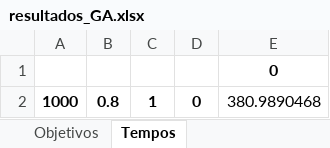
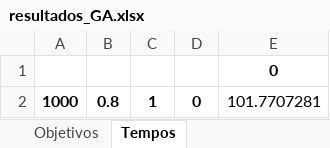
Before and after one commit to lpbiasoto/metaheuristicas, an Excel workbook: resultados_GA.xlsx, sheet Tempos, drawn as a sheet; values as stored, in another font and other column widths than the file's, no borders; the diff names each change by its address in the sheet, - before the commit and + after, or states it on an @@ line.

```diff
--- a/resultados_GA.xlsx (sheet Tempos)
+++ b/resultados_GA.xlsx (sheet Tempos)
-E2: 380.9890468
+E2: 101.7707281
```
Also changed, not shown: sheet Objetivos, 8 other files.
